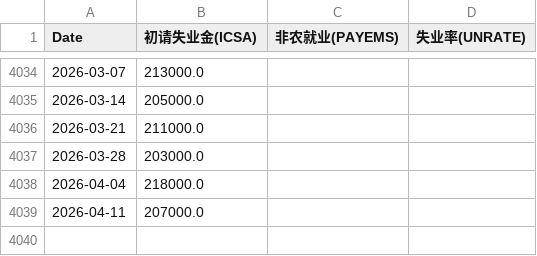
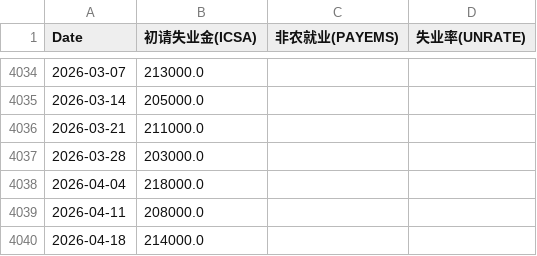
Before and after one commit to rekslee/jiucai, a CSV file: data/fred_employment.csv, drawn as a sheet; only a part is shown, gaps mark what is left out.

```diff
--- a/data/fred_employment.csv
+++ b/data/fred_employment.csv
@@ -4038,2 +4038,3 @@ Date,初请失业金(ICSA),非农就业(PAYEMS),失业率(UNRATE)
 2026-04-04,218000.0,,
-2026-04-11,207000.0,,
+2026-04-11,208000.0,,
+2026-04-18,214000.0,,
```
Also changed, not shown: data/aaii_sentiment.csv, data/fred_financial.csv, 2 other files.
